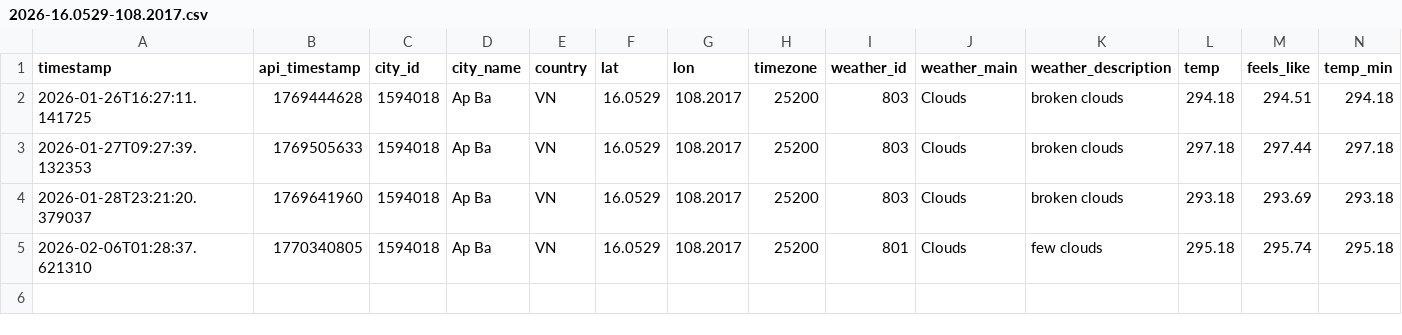
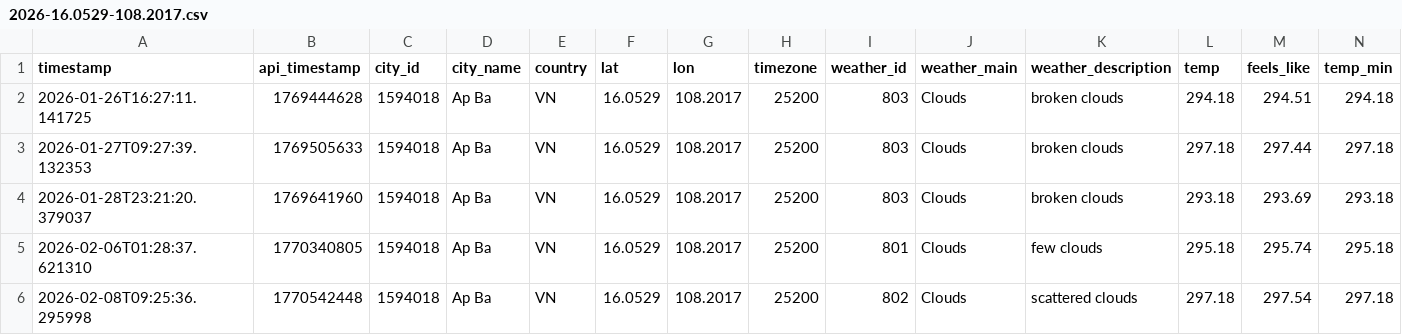
Before and after one commit to NamHillridge/daily-data, a CSV file: 2026-16.0529-108.2017.csv, drawn as a sheet; only a part is shown; rows hold the shown columns only; the diff names each change by its address in the sheet, - before the commit and + after, or states it on an @@ line.

```diff
--- a/2026-16.0529-108.2017.csv
+++ b/2026-16.0529-108.2017.csv
+row 6: 2026-02-08T09:25:36.295998 | 1770542448 | 1594018 | Ap Ba | VN | 16.0529 | 108.2017 | 25200 | 802 | Clouds | scattered clouds | 297.18 | 297.54 | 297.18
```
